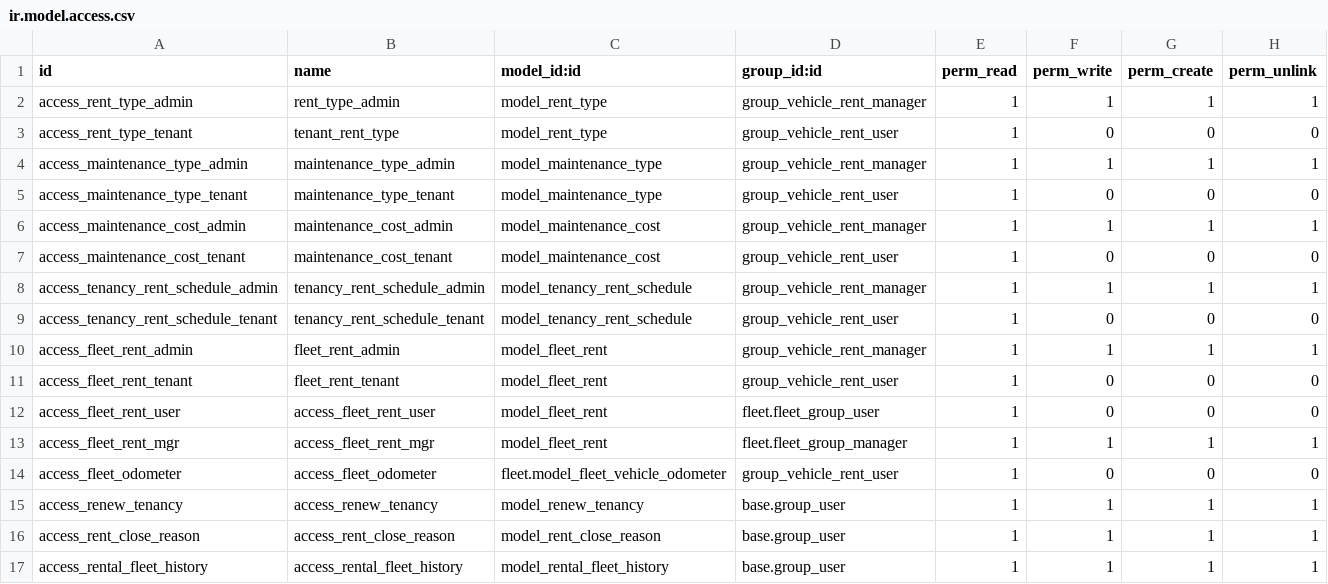
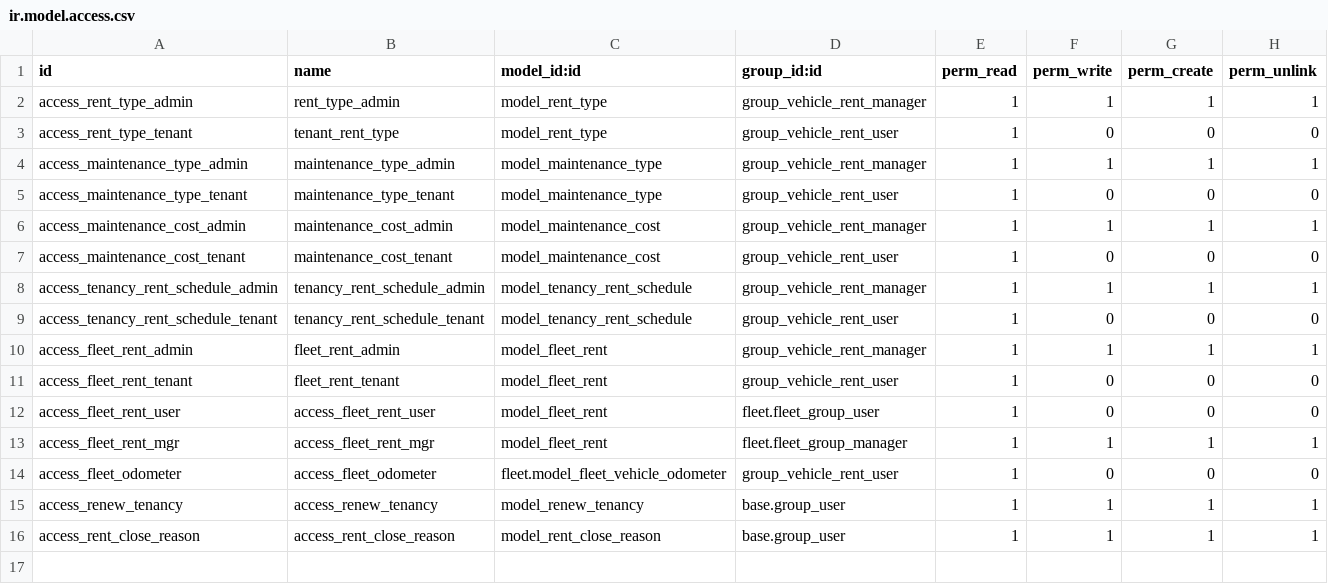
Before and after one commit to JayVora-SerpentCS/fleet_management, a CSV file: fleet_rent/security/ir.model.access.csv, drawn as a sheet.

```diff
--- a/fleet_rent/security/ir.model.access.csv
+++ b/fleet_rent/security/ir.model.access.csv
@@ -16,2 +16 @@ access_renew_tenancy,access_renew_tenancy,model_renew_tenancy,base.group_user,1,
 access_rent_close_reason,access_rent_close_reason,model_rent_close_reason,base.group_user,1,1,1,1
-access_rental_fleet_history,access_rental_fleet_history,model_rental_fleet_history,base.group_user,1,1,1,1
```
Also changed, not shown: 16 other files.
